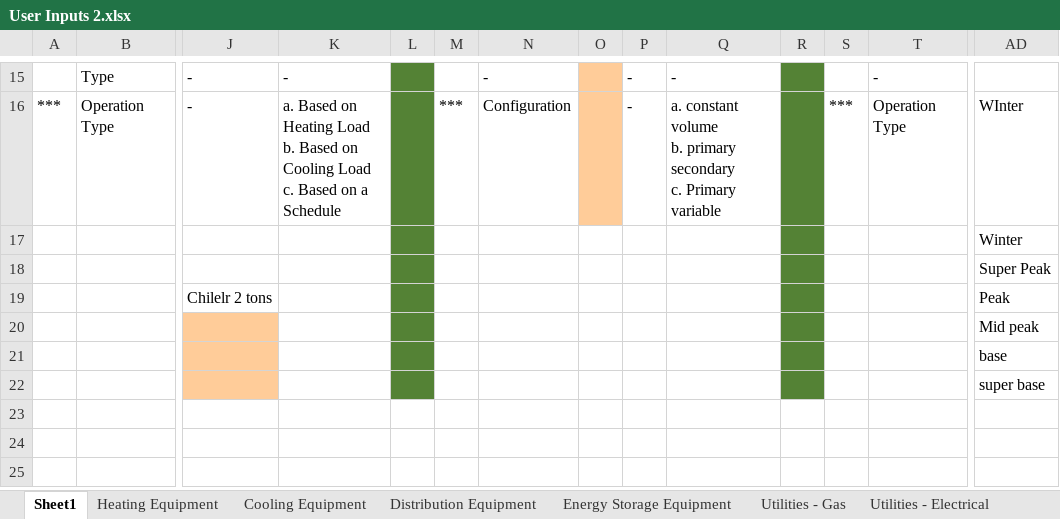
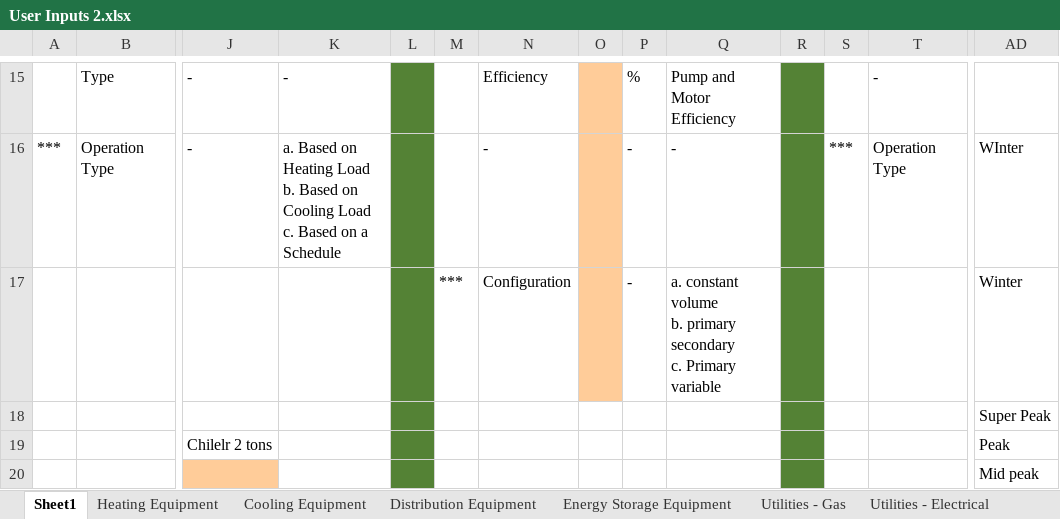
Before and after one commit to EATpython/Heating-Energy, an Excel workbook: Inputs/User Inputs 2.xlsx, sheet Sheet1, drawn as a sheet; only a part is shown, gaps mark what is left out; the shorter side is filled out with more unchanged rows; values as stored, in another font and other column widths than the file's, no borders; removed rows and columns are numbered as before the commit, all else as after; rows hold the shown columns only; ↵ is a line break in a cell; the diff covers the shown part only; the diff names each change by its address in the sheet, - before the commit and + after, or states it on an @@ line.

Commit message:
Updated the pump inputs

```diff
--- a/Inputs/User Inputs 2.xlsx (sheet Sheet1)
+++ b/Inputs/User Inputs 2.xlsx (sheet Sheet1)
-N15: -
+N15: Efficiency
-P15: -
+P15: %
-Q15: -
+Q15: Pump and Motor Efficiency
-M16: ***
+M16: (empty)
-N16: Configuration
+N16: -
-Q16: a. constant volume ↵ b. primary secondary ↵ c. Primary variable
+Q16: -
-row 17:  |  |  |  |  |  |  |  |  |  |  |  |  | Winter
+row 17:  |  |  |  |  | *** | Configuration |  | - | a. constant volume ↵ b. primary secondary ↵ c. Primary variable |  |  |  | Winter
```
Also changed, not shown: 1 added row, 1 removed row, 26 edited cells, cell formats and merged cells elsewhere in this sheet.
